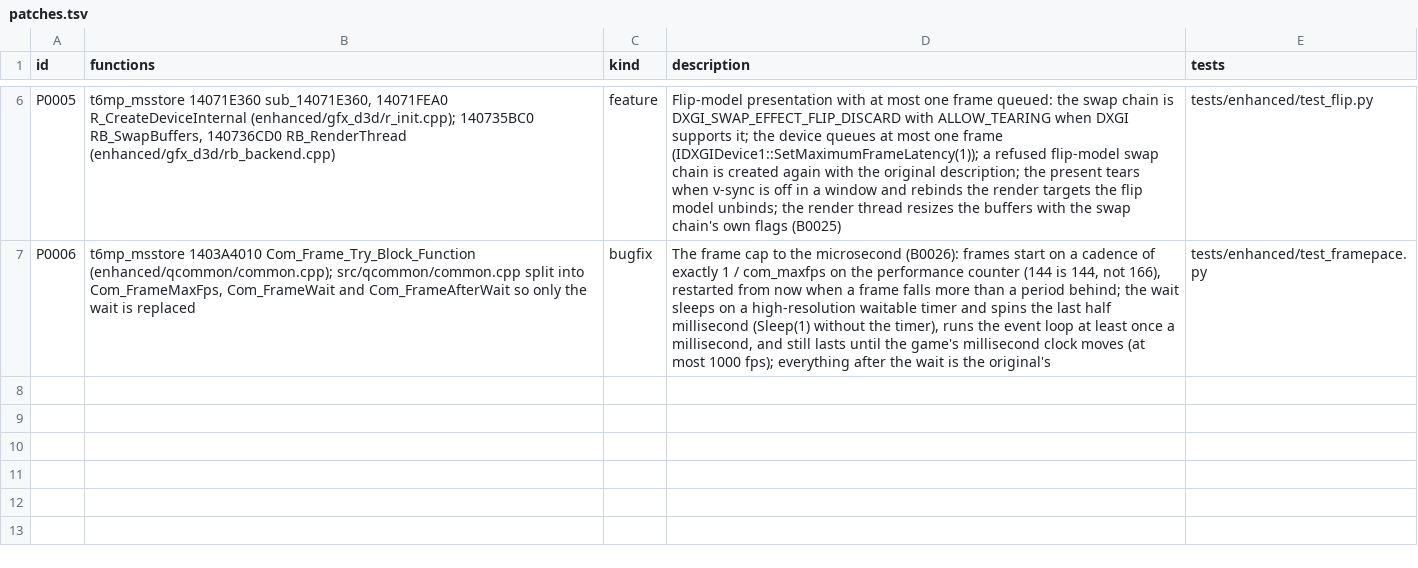
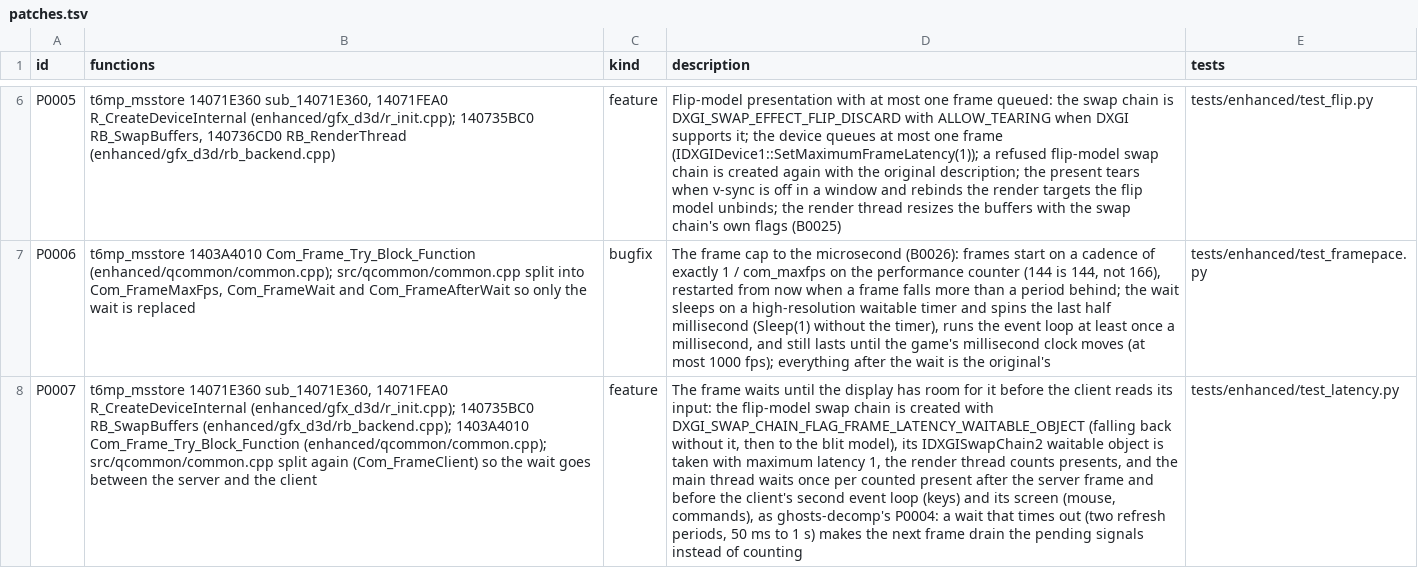
Before and after one commit to lizardpeter/black-ops-2-decomp, a TSV file: records/patches.tsv, drawn as a sheet; only a part is shown, gaps mark what is left out; the diff names each change by its address in the sheet, - before the commit and + after, or states it on an @@ line.

```diff
--- a/records/patches.tsv
+++ b/records/patches.tsv
+row 8: P0007 | t6mp_msstore 14071E360 sub_14071E360, 14071FEA0 R_CreateDeviceInternal (enhanced/gfx_d3d/r_init.cpp); 140735BC0 RB_SwapBuffers (enhanced/gfx_d3d/rb_backend.cpp); 1403A4010 Com_Frame_Try_Block_Function (enhanced/qcommon/common.cpp); src/qcommon/common.cpp split again (Com_FrameClient) so the wait goes between the server and the client | feature | The frame waits until the display has room for it before the client reads its input: the flip-model swap chain is created with DXGI_SWAP_CHAIN_FLAG_FRAME_LATENCY_WAITABLE_OBJECT (falling back without it, then to the blit model), its IDXGISwapChain2 waitable object is taken with maximum latency 1, the render thread counts presents, and the main thread waits once per counted present after the server frame and before the client's second event loop (keys) and its screen (mouse, commands), as ghosts-decomp's P0004: a wait that times out (two refresh periods, 50 ms to 1 s) makes the next frame drain the pending signals instead of counting | tests/enhanced/test_latency.py
```
Also changed, not shown: 11 other files.
